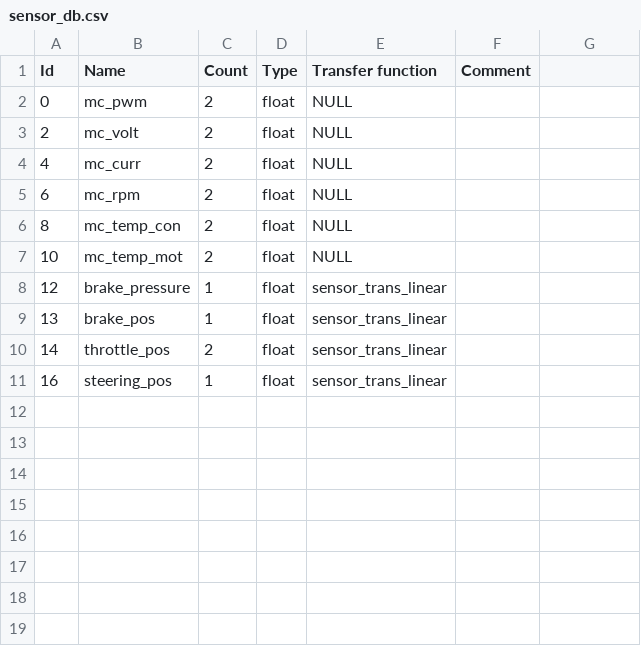
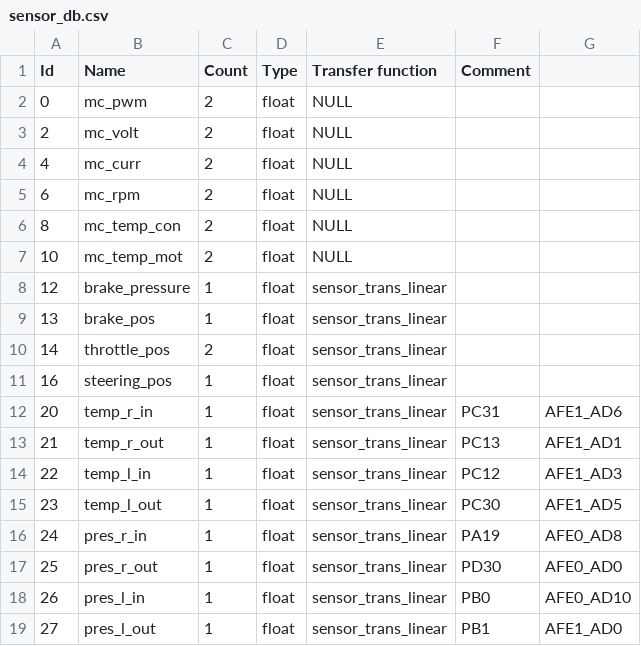
Before and after one commit to OxfordUniRacing/vcu_firmware, a CSV file: vcu/framework/sensor/sensor_db.csv, drawn as a sheet; the diff names each change by its address in the sheet, - before the commit and + after, or states it on an @@ line.

Commit message:
sensor calibration parameter framework

```diff
--- a/vcu/framework/sensor/sensor_db.csv
+++ b/vcu/framework/sensor/sensor_db.csv
+row 12: 20 | temp_r_in | 1 | float | sensor_trans_linear | PC31 | AFE1_AD6
+row 13: 21 | temp_r_out | 1 | float | sensor_trans_linear | PC13 | AFE1_AD1
+row 14: 22 | temp_l_in | 1 | float | sensor_trans_linear | PC12 | AFE1_AD3
+row 15: 23 | temp_l_out | 1 | float | sensor_trans_linear | PC30 | AFE1_AD5
+row 16: 24 | pres_r_in | 1 | float | sensor_trans_linear | PA19 | AFE0_AD8
+row 17: 25 | pres_r_out | 1 | float | sensor_trans_linear | PD30 | AFE0_AD0
+row 18: 26 | pres_l_in | 1 | float | sensor_trans_linear | PB0 | AFE0_AD10
+row 19: 27 | pres_l_out | 1 | float | sensor_trans_linear | PB1 | AFE1_AD0
```
Also changed, not shown: 11 other files.
